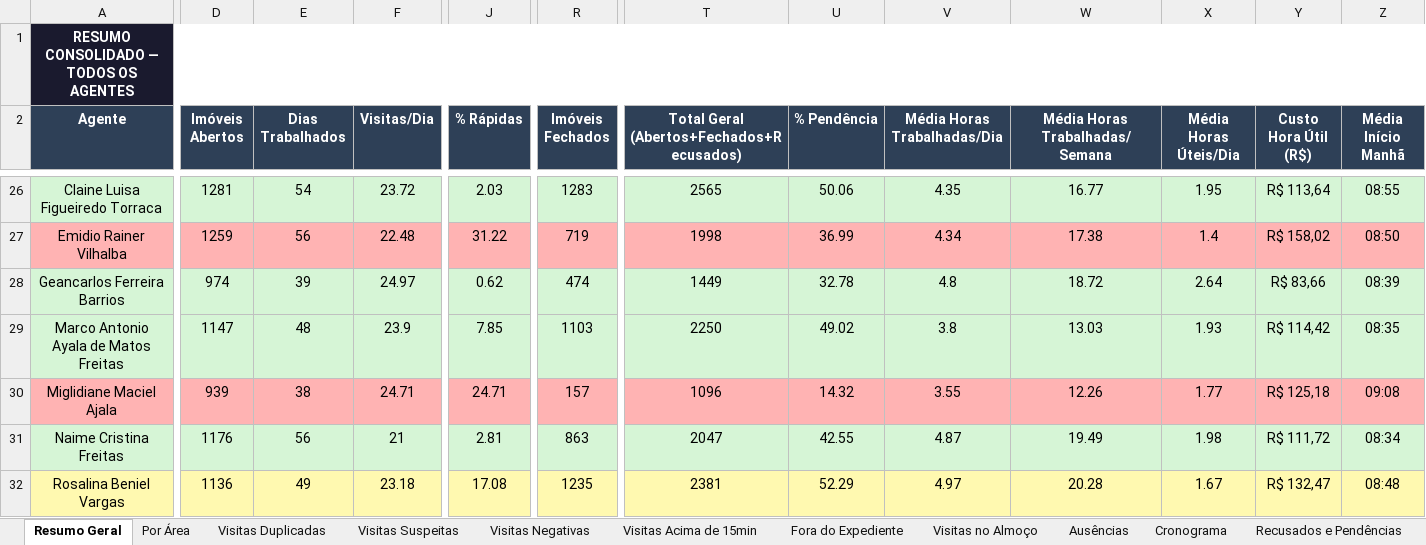
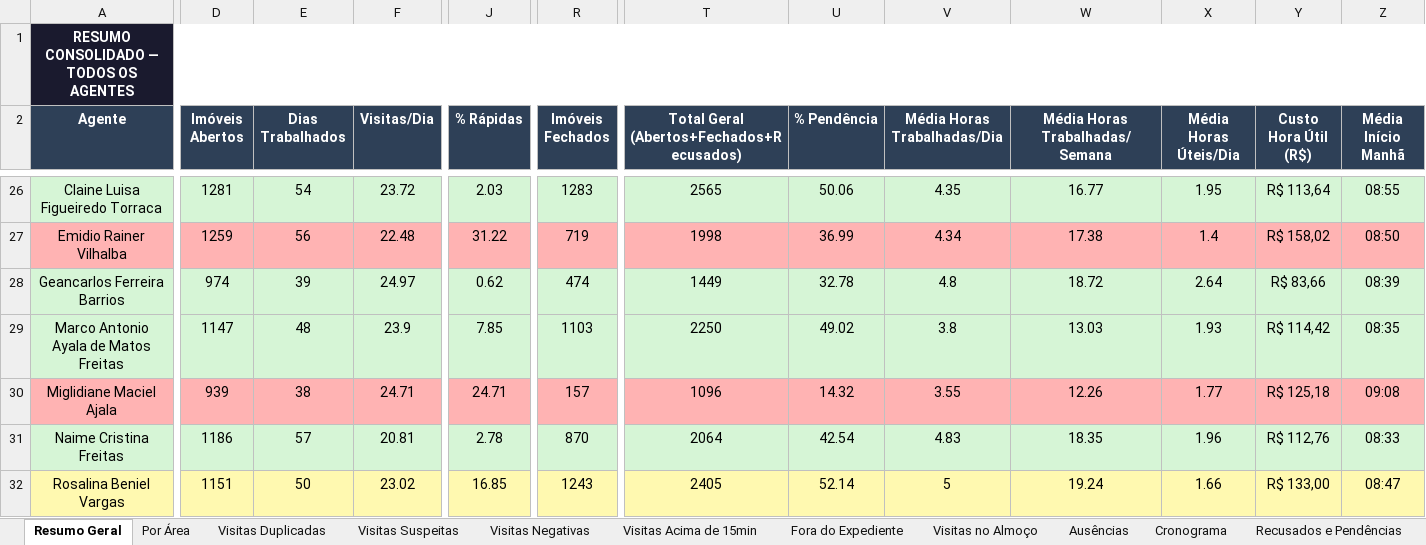
Before and after one commit to LucsDevPro/Sentinela, an Excel workbook: data/Analise_Consolidada.xlsx, sheet Resumo Geral, drawn as a sheet; only a part is shown, gaps mark what is left out; values as stored, in another font and other column widths than the file's, no borders; the diff covers the shown part only; the diff names each change by its address in the sheet, - before the commit and + after, or states it on an @@ line.

```diff
--- a/data/Analise_Consolidada.xlsx (sheet Resumo Geral)
+++ b/data/Analise_Consolidada.xlsx (sheet Resumo Geral)
-D31 (Imóveis Abertos): 1176
+D31 (Imóveis Abertos): 1186
-E31 (Dias Trabalhados): 56
+E31 (Dias Trabalhados): 57
-F31 (Visitas/Dia): 21
+F31 (Visitas/Dia): 20.81
-J31 (% Rápidas): 2.81
+J31 (% Rápidas): 2.78
-R31 (Imóveis Fechados): 863
+R31 (Imóveis Fechados): 870
-T31: 2047
+T31: 2064
-U31 (% Pendência): 42.55
+U31 (% Pendência): 42.54
-V31 (Média Horas Trabalhadas/Dia): 4.87
+V31 (Média Horas Trabalhadas/Dia): 4.83
-W31 (Média Horas Trabalhadas/Semana): 19.49
+W31 (Média Horas Trabalhadas/Semana): 18.35
-X31 (Média Horas Úteis/Dia): 1.98
+X31 (Média Horas Úteis/Dia): 1.96
-Y31 (Custo Hora Útil (R$)): R$ 111,72
+Y31 (Custo Hora Útil (R$)): R$ 112,76
-Z31 (Média Início Manhã): 08:34
+Z31 (Média Início Manhã): 08:33
-D32 (Imóveis Abertos): 1136
+D32 (Imóveis Abertos): 1151
-E32 (Dias Trabalhados): 49
+E32 (Dias Trabalhados): 50
-F32 (Visitas/Dia): 23.18
+F32 (Visitas/Dia): 23.02
-J32 (% Rápidas): 17.08
+J32 (% Rápidas): 16.85
-R32 (Imóveis Fechados): 1235
+R32 (Imóveis Fechados): 1243
-T32: 2381
+T32: 2405
-U32 (% Pendência): 52.29
+U32 (% Pendência): 52.14
-V32 (Média Horas Trabalhadas/Dia): 4.97
+V32 (Média Horas Trabalhadas/Dia): 5
-W32 (Média Horas Trabalhadas/Semana): 20.28
+W32 (Média Horas Trabalhadas/Semana): 19.24
-X32 (Média Horas Úteis/Dia): 1.67
+X32 (Média Horas Úteis/Dia): 1.66
-Y32 (Custo Hora Útil (R$)): R$ 132,47
+Y32 (Custo Hora Útil (R$)): R$ 133,00
-Z32 (Média Início Manhã): 08:48
+Z32 (Média Início Manhã): 08:47
```
Also changed, not shown: 331 edited cells elsewhere in this sheet, sheet Cronograma, sheet Ranking, sheet Resumo Semanal, sheet Ausências, sheet Visitas Acima de 15min, sheet Recusados e Pendências, 3 more sheets, data/historico/semana_319.xlsx, data/historico/semanas_305-308.xlsx, 16 other files.
